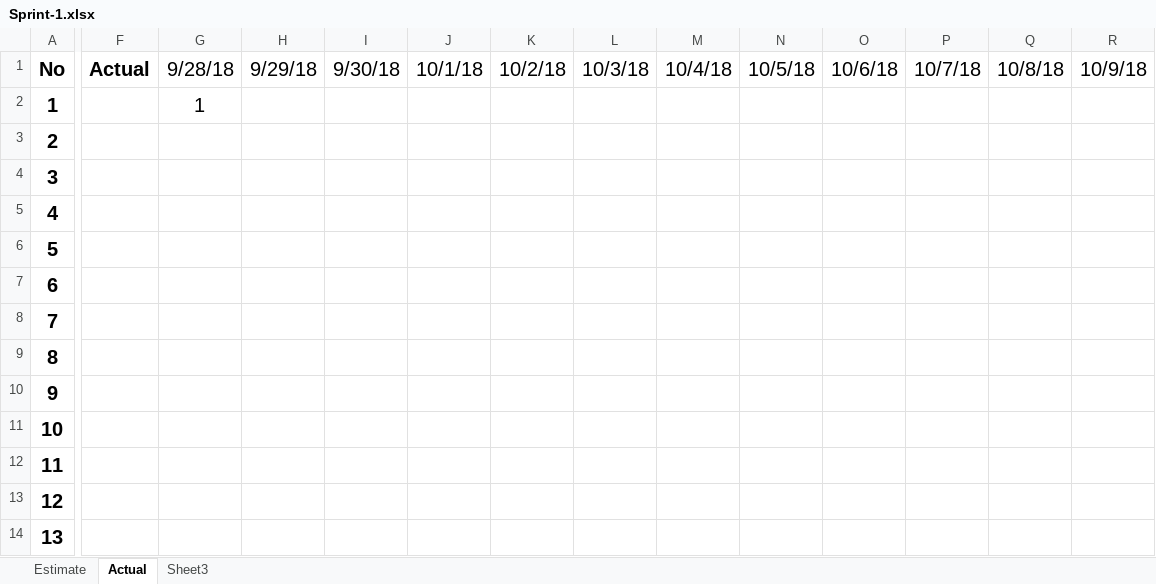
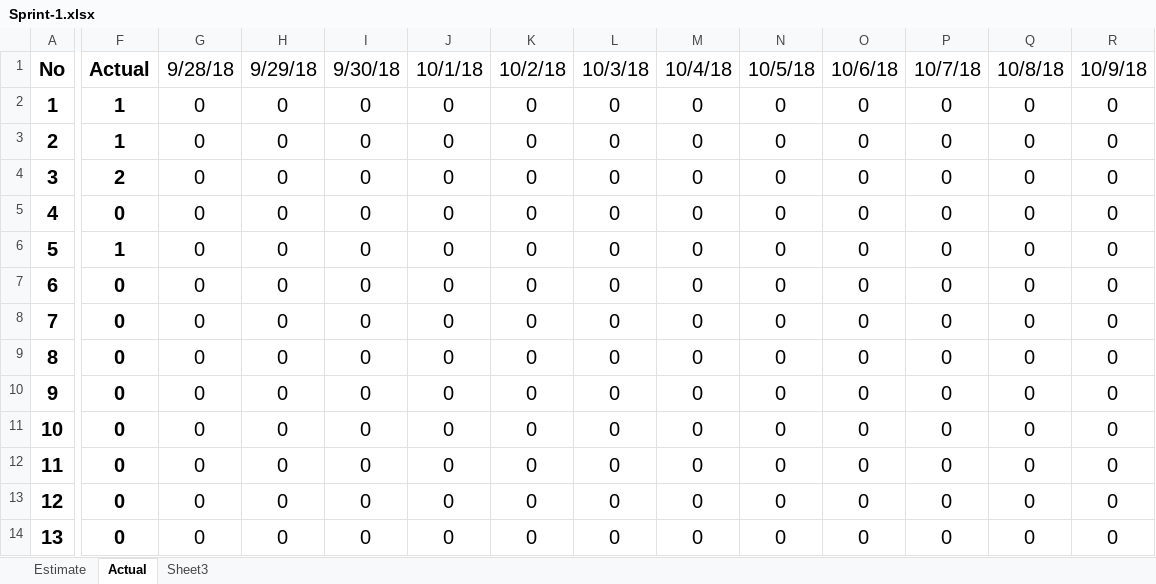
Before and after one commit to nghiatran1997/Capstone1, an Excel workbook: 5.Print-Backlog/Sprint-1.xlsx, sheet Actual, drawn as a sheet; only a part is shown, gaps mark what is left out; values as stored, in another font and other column widths than the file's, no borders; charts and pictures not drawn; the diff covers the shown part only; the diff names each change by its address in the sheet, - before the commit and + after, or states it on an @@ line.

Commit message:
update

```diff
--- a/5.Print-Backlog/Sprint-1.xlsx (sheet Actual)
+++ b/5.Print-Backlog/Sprint-1.xlsx (sheet Actual)
-F2:F3: (empty)
+F2:F3: 1
-G2: 1
+G2: 0
-H2:H14: (empty)
+H2:H14: 0
-I2:I14: (empty)
+I2:I14: 0
-J2:J14: (empty)
+J2:J14: 0
-K2:K14: (empty)
+K2:K14: 0
-L2:L14: (empty)
+L2:L14: 0
-M2:M14: (empty)
+M2:M14: 0
-N2:N14: (empty)
+N2:N14: 0
-O2:O14: (empty)
+O2:O14: 0
-P2:P14: (empty)
+P2:P14: 0
-Q2:Q14: (empty)
+Q2:Q14: 0
-R2:R14: (empty)
+R2:R14: 0
-G3:G14: (empty)
+G3:G14: 0
-F4: (empty)
+F4: 2
-F5: (empty)
+F5: 0
-F6: (empty)
+F6: 1
-F7:F14: (empty)
+F7:F14: 0
```
Also changed, not shown: 513 edited cells elsewhere in this sheet, charts or pictures.
